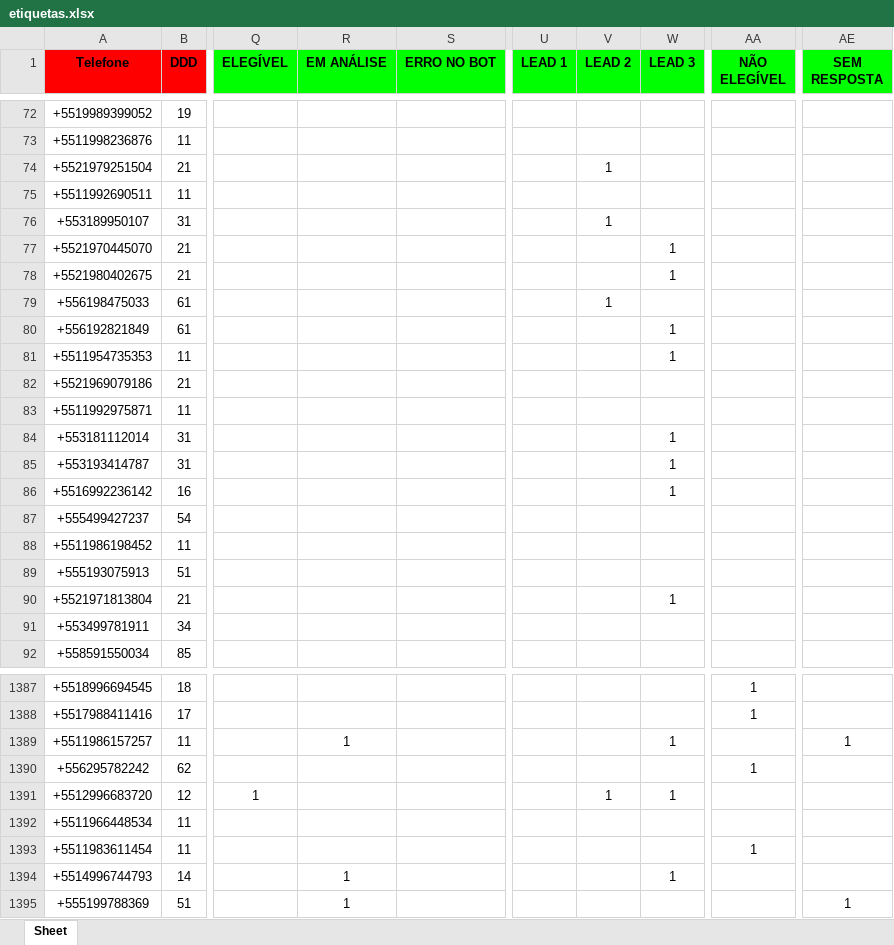
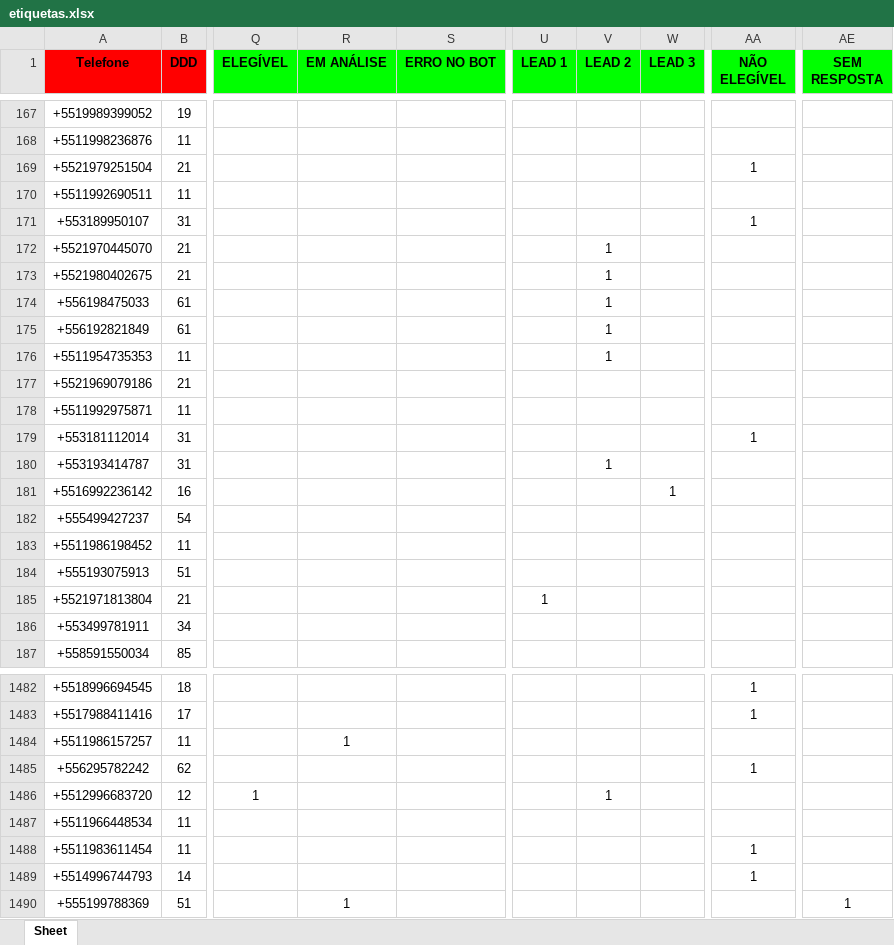
Before and after one commit to solucionai/dashboard, an Excel workbook: etiquetas.xlsx, sheet Sheet, drawn as a sheet; only a part is shown, gaps mark what is left out; values as stored, in another font and other column widths than the file's, no borders; addresses are those after the commit; the diff covers the shown part only; the diff names each change by its address in the sheet, - before the commit and + after, or states it on an @@ line.

```diff
--- a/etiquetas.xlsx (sheet Sheet)
+++ b/etiquetas.xlsx (sheet Sheet)
-V169 (LEAD 2): 1
+V169 (LEAD 2): (empty)
-AA169 (NÃO ELEGÍVEL): (empty)
+AA169 (NÃO ELEGÍVEL): 1
-V171 (LEAD 2): 1
+V171 (LEAD 2): (empty)
-AA171 (NÃO ELEGÍVEL): (empty)
+AA171 (NÃO ELEGÍVEL): 1
-V172:V173 (LEAD 2): (empty)
+V172:V173 (LEAD 2): 1
-W172:W173 (LEAD 3): 1
+W172:W173 (LEAD 3): (empty)
-V175:V176 (LEAD 2): (empty)
+V175:V176 (LEAD 2): 1
-W175:W176 (LEAD 3): 1
+W175:W176 (LEAD 3): (empty)
-W179:W180 (LEAD 3): 1
+W179:W180 (LEAD 3): (empty)
-AA179 (NÃO ELEGÍVEL): (empty)
+AA179 (NÃO ELEGÍVEL): 1
-V180 (LEAD 2): (empty)
+V180 (LEAD 2): 1
-U185 (LEAD 1): (empty)
+U185 (LEAD 1): 1
-W185 (LEAD 3): 1
+W185 (LEAD 3): (empty)
-W1484 (LEAD 3): 1
+W1484 (LEAD 3): (empty)
-AE1484 (SEM RESPOSTA): 1
+AE1484 (SEM RESPOSTA): (empty)
-W1486 (LEAD 3): 1
+W1486 (LEAD 3): (empty)
-R1489 (EM ANÁLISE): 1
+R1489 (EM ANÁLISE): (empty)
-W1489 (LEAD 3): 1
+W1489 (LEAD 3): (empty)
-AA1489 (NÃO ELEGÍVEL): (empty)
+AA1489 (NÃO ELEGÍVEL): 1
```
Also changed, not shown: 95 added rows and 163 edited cells elsewhere in this sheet, contratog.xlsx, contratoh.xlsx, 2 other files.
